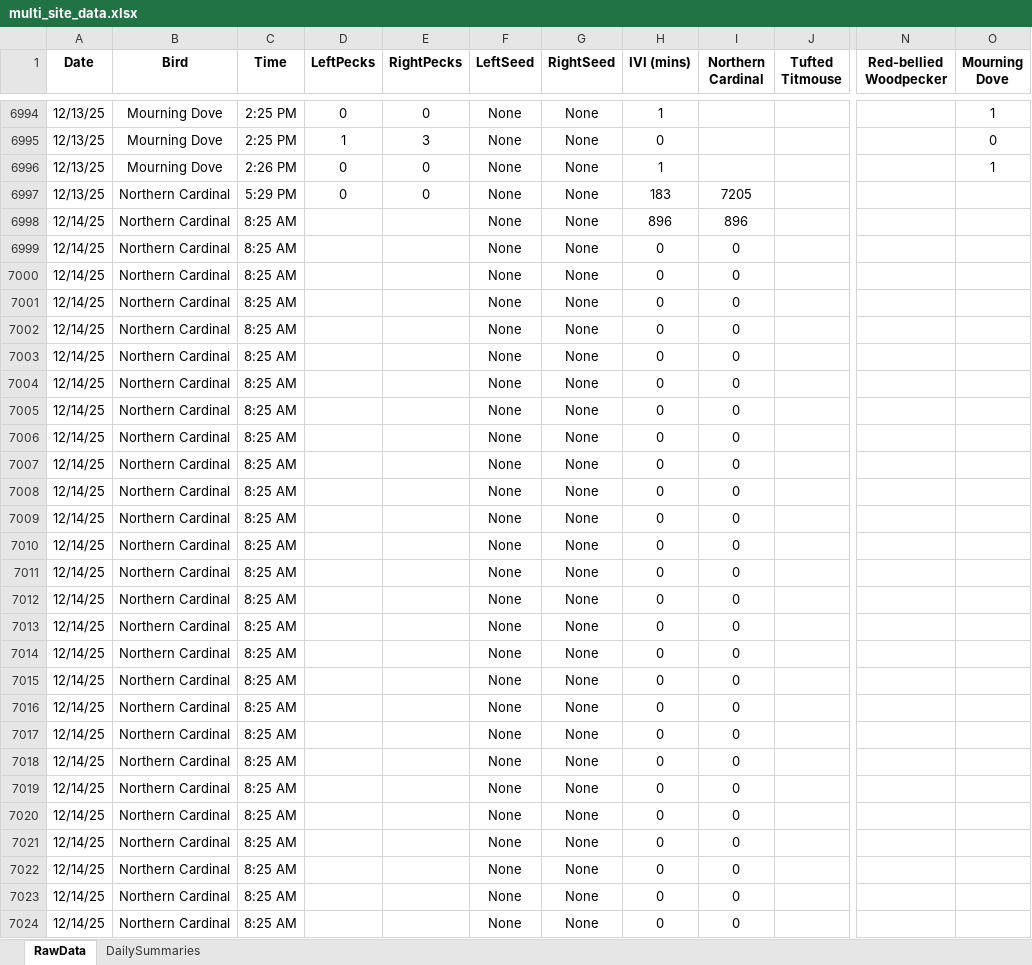
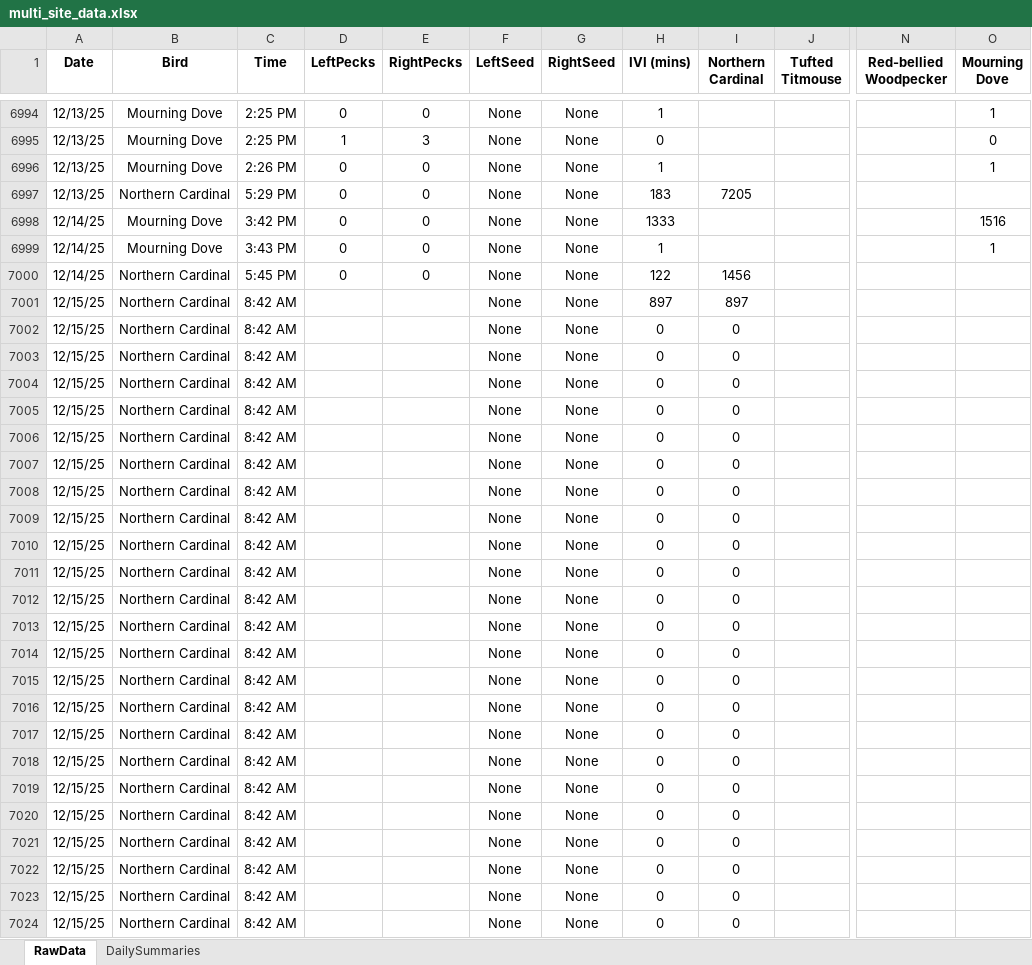
Before and after one commit to david-j-cox/backyard-ecology, an Excel workbook: data/multi_site_data.xlsx, sheet RawData, drawn as a sheet; only a part is shown, gaps mark what is left out; values as stored, in another font and other column widths than the file's, no borders; the diff covers the shown part only; the diff names each change by its address in the sheet, - before the commit and + after, or states it on an @@ line.

```diff
--- a/data/multi_site_data.xlsx (sheet RawData)
+++ b/data/multi_site_data.xlsx (sheet RawData)
-B6998:B6999 (Bird): Northern Cardinal
+B6998:B6999 (Bird): Mourning Dove
-C6998 (Time): 8:25 AM
+C6998 (Time): 3:42 PM
-D6998:D7000 (LeftPecks): (empty)
+D6998:D7000 (LeftPecks): 0
-E6998:E7000 (RightPecks): (empty)
+E6998:E7000 (RightPecks): 0
-H6998 (IVI (mins)): 896
+H6998 (IVI (mins)): 1333
-I6998 (Northern Cardinal): 896
+I6998 (Northern Cardinal): (empty)
-O6998 (Mourning Dove): (empty)
+O6998 (Mourning Dove): 1516
-C6999 (Time): 8:25 AM
+C6999 (Time): 3:43 PM
-H6999 (IVI (mins)): 0
+H6999 (IVI (mins)): 1
-I6999 (Northern Cardinal): 0
+I6999 (Northern Cardinal): (empty)
-O6999 (Mourning Dove): (empty)
+O6999 (Mourning Dove): 1
-C7000 (Time): 8:25 AM
+C7000 (Time): 5:45 PM
-H7000 (IVI (mins)): 0
+H7000 (IVI (mins)): 122
-I7000 (Northern Cardinal): 0
+I7000 (Northern Cardinal): 1456
-A7001:A7024 (Date): 12/14/25
+A7001:A7024 (Date): 12/15/25
-C7001:C7024 (Time): 8:25 AM
+C7001:C7024 (Time): 8:42 AM
-H7001 (IVI (mins)): 0
+H7001 (IVI (mins)): 897
-I7001 (Northern Cardinal): 0
+I7001 (Northern Cardinal): 897
```
Also changed, not shown: 332 edited cells elsewhere in this sheet, sheet DailySummaries, formulas that keep their value, 24 other files.
